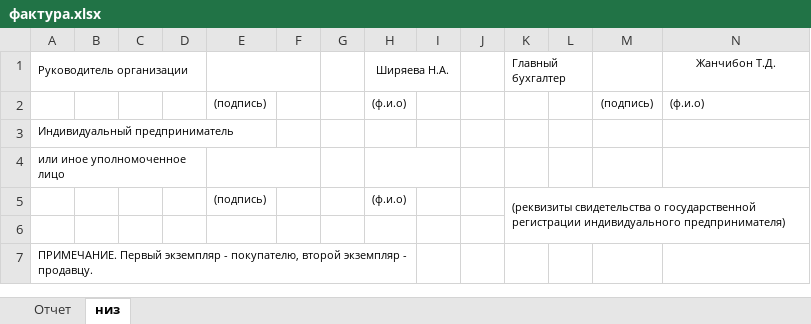
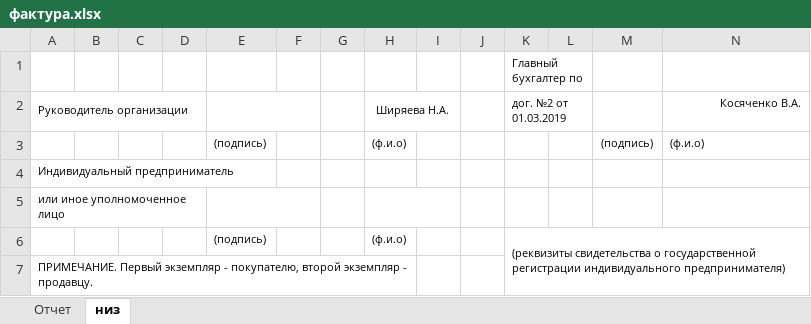
Before and after one commit to Meller008/CRM-Avi, an Excel workbook: templates/order/фактура.xlsx, sheet низ, drawn as a sheet; values as stored, in another font and other column widths than the file's, no borders; removed rows and columns are numbered as before the commit, all else as after; the diff names each change by its address in the sheet, - before the commit and + after, or states it on an @@ line.

```diff
--- a/templates/order/фактура.xlsx (sheet низ)
+++ b/templates/order/фактура.xlsx (sheet низ)
+row 1:  |  |  |  |  |  |  |  |  |  | Главный бухгалтер по
-K2: Главный бухгалтер
+K2: дог. №2 от 01.03.2019
-N2: Жанчибон Т.Д.
+N2: Косяченко В.А.
-N2 alignment: center
+N2 alignment: right
-K5:N6 merged
+K6:N7 merged
-row 6: (empty)
```
Also changed, not shown: templates/order/Накладная 2.xlsx, templates/order/ТТН.xlsx.
